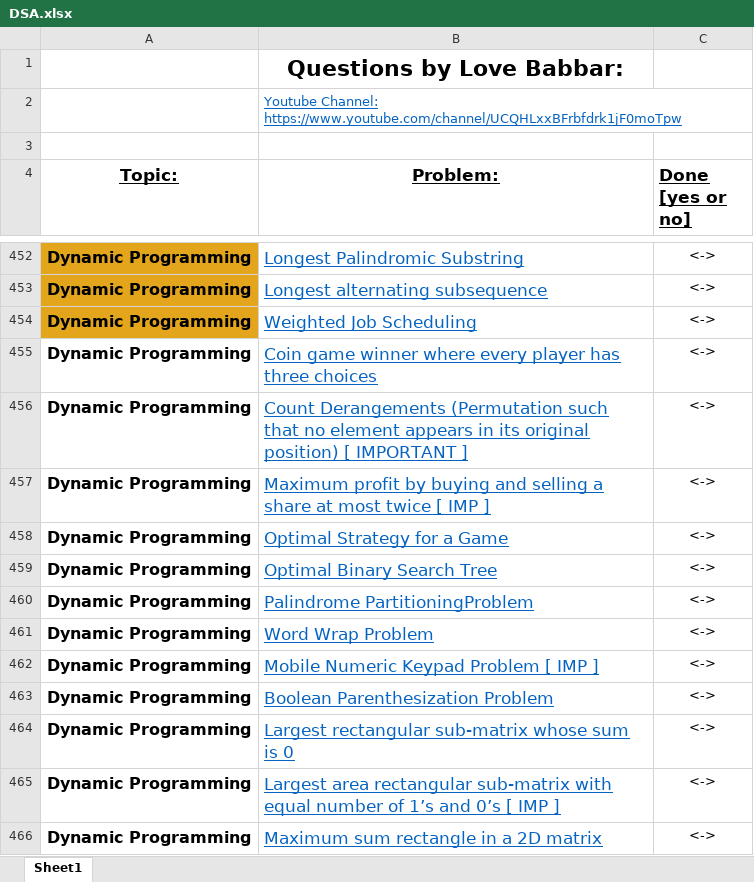
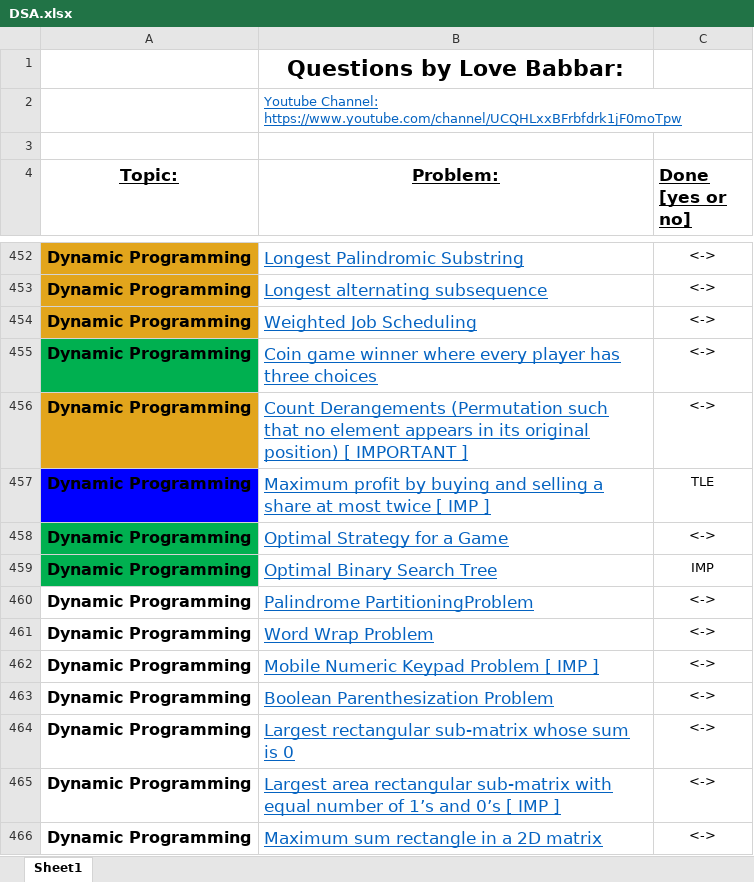
Before and after one commit to NM1210/DSA, an Excel workbook: DSA.xlsx, sheet Sheet1, drawn as a sheet; only a part is shown, gaps mark what is left out; values as stored, in another font and other column widths than the file's, no borders; the diff names each change by its address in the sheet, - before the commit and + after, or states it on an @@ line.

```diff
--- a/DSA.xlsx (sheet Sheet1)
+++ b/DSA.xlsx (sheet Sheet1)
-A455 fill: none
+A455 fill: #00B050
-A456 fill: none
+A456 fill: #E2A51C
-A457 fill: none
+A457 fill: #0000FF
-C457 (Done [yes or no]): <->
+C457 (Done [yes or no]): TLE
-A458:A459 fill: none
+A458:A459 fill: #00B050
-C459 (Done [yes or no]): <->
+C459 (Done [yes or no]): IMP
```
Also changed, not shown: 5 other files.
